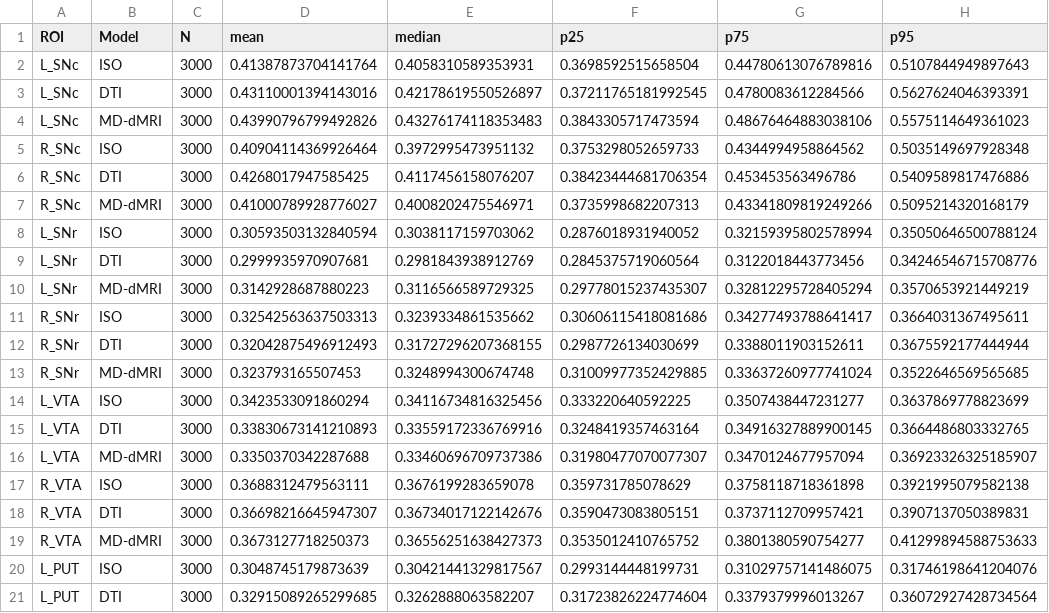
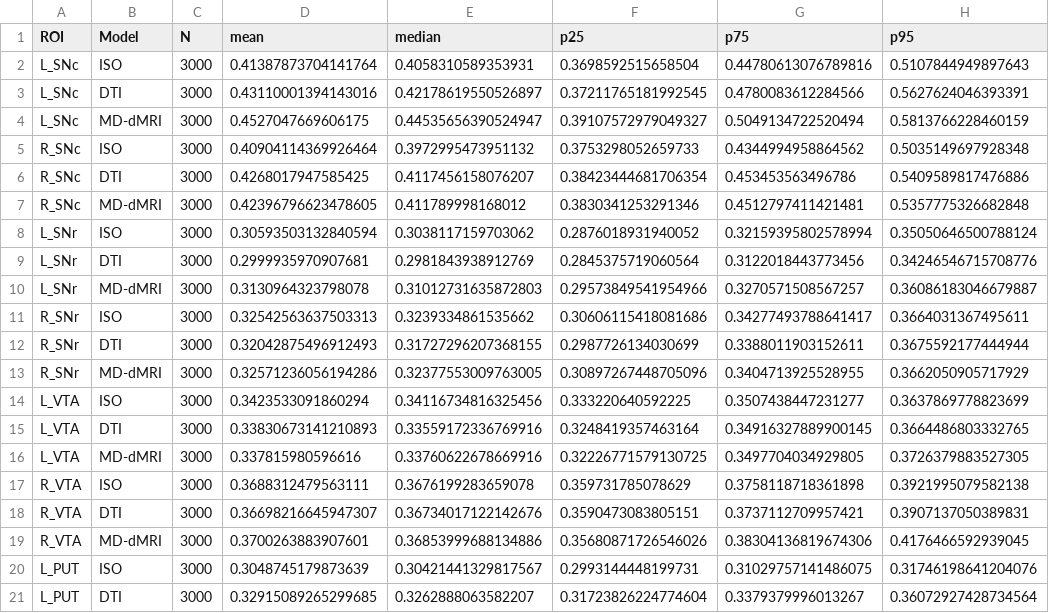
Before and after one commit to santioso-hue/MRE-tDCS-PD, a CSV file: analysis/results/roi_efield_table.csv, drawn as a sheet; only a part is shown; the diff covers the shown part only.

Commit message:
fix: replace inverted oblate tensor with 2-tier DPS prolate + isotropic fallback
The three-tier model incorrectly assigned the minimum eigenvalue (λ_normal,
median 0.167 μm²/ms) along the DPS eigenvector u, which is always the MAX
eigenvector (AD median 2.67 μm²/ms) for oblate voxels — a 16× conductivity
inversion. Root cause: for oblate tensors, DPS returns one arbitrary equatorial
direction as u; the disc normal v3 (unique small-eigenvalue direction) is absent
from the pilot dps.mat.

Fix: two-tier model
  Tier 1 (signaniso=+1, valid v1, 55.1% of brain): prolate μFA formula unchanged
  Tier 2 (oblate + spherical + v1-invalid, 44.9%): D = MD·I (isotropic fallback)
  Rationale: without v3, applying the oblate formula inverts the tensor; applying
  the prolate formula assigns spurious anisotropy along an arbitrary equatorial
  direction. Isotropic fallback preserves mean conductivity without incorrect orientation.

Results change: ≤3% shift in most ROIs (oblate voxels had semi-random directions).
L/R PUT asymmetry (±19%) and bilateral SNc effect (≈+10%) are confirmed real,
driven by prolate fibre bundles — not oblate artefact.

Updated: 02_build_conductivity_tensor.py (2-tier model, corrected docstring)
         04_extract_roi_efield.py (figure title), re-run ROI analysis results

```diff
--- a/analysis/results/roi_efield_table.csv
+++ b/analysis/results/roi_efield_table.csv
@@ -3,18 +3,18 @@ L_SNc,ISO,3000,0.41387873704141764,0.4058310589353931,0.3698592515658504,0.44780
 L_SNc,DTI,3000,0.43110001394143016,0.42178619550526897,0.37211765181992545,0.4780083612284566,0.5627624046393391
-L_SNc,MD-dMRI,3000,0.43990796799492826,0.43276174118353483,0.3843305717473594,0.48676464883038106,0.5575114649361023
+L_SNc,MD-dMRI,3000,0.4527047669606175,0.44535656390524947,0.39107572979049327,0.5049134722520494,0.5813766228460159
 R_SNc,ISO,3000,0.40904114369926464,0.3972995473951132,0.3753298052659733,0.4344994958864562,0.5035149697928348
 R_SNc,DTI,3000,0.4268017947585425,0.4117456158076207,0.38423444681706354,0.453453563496786,0.5409589817476886
-R_SNc,MD-dMRI,3000,0.41000789928776027,0.4008202475546971,0.3735998682207313,0.43341809819249266,0.5095214320168179
+R_SNc,MD-dMRI,3000,0.42396796623478605,0.411789998168012,0.3830341253291346,0.4512797411421481,0.5357775326682848
 L_SNr,ISO,3000,0.30593503132840594,0.3038117159703062,0.2876018931940052,0.32159395802578994,0.35050646500788124
 L_SNr,DTI,3000,0.2999935970907681,0.2981843938912769,0.2845375719060564,0.3122018443773456,0.34246546715708776
-L_SNr,MD-dMRI,3000,0.3142928687880223,0.3116566589729325,0.29778015237435307,0.32812295728405294,0.3570653921449219
+L_SNr,MD-dMRI,3000,0.3130964323798078,0.31012731635872803,0.29573849541954966,0.3270571508567257,0.36086183046679887
 R_SNr,ISO,3000,0.32542563637503313,0.3239334861535662,0.30606115418081686,0.34277493788641417,0.3664031367495611
 R_SNr,DTI,3000,0.32042875496912493,0.31727296207368155,0.2987726134030699,0.3388011903152611,0.3675592177444944
-R_SNr,MD-dMRI,3000,0.323793165507453,0.3248994300674748,0.31009977352429885,0.33637260977741024,0.3522646569565685
+R_SNr,MD-dMRI,3000,0.32571236056194286,0.32377553009763005,0.30897267448705096,0.3404713925528955,0.3662050905717929
 L_VTA,ISO,3000,0.3423533091860294,0.34116734816325456,0.333220640592225,0.3507438447231277,0.3637869778823699
 L_VTA,DTI,3000,0.33830673141210893,0.33559172336769916,0.3248419357463164,0.34916327889900145,0.3664486803332765
-L_VTA,MD-dMRI,3000,0.3350370342287688,0.33460696709737386,0.31980477070077307,0.3470124677957094,0.36923326325185907
+L_VTA,MD-dMRI,3000,0.337815980596616,0.33760622678669916,0.32226771579130725,0.3497704034929805,0.3726379883527305
 R_VTA,ISO,3000,0.3688312479563111,0.3676199283659078,0.359731785078629,0.3758118718361898,0.3921995079582138
 R_VTA,DTI,3000,0.36698216645947307,0.36734017122142676,0.3590473083805151,0.3737112709957421,0.3907137050389831
-R_VTA,MD-dMRI,3000,0.3673127718250373,0.36556251638427373,0.3535012410765752,0.3801380590754277,0.41299894588753633
+R_VTA,MD-dMRI,3000,0.3700263883907601,0.36853999688134886,0.35680871726546026,0.38304136819674306,0.4176466592939045
 L_PUT,ISO,3000,0.3048745179873639,0.30421441329817567,0.2993144448199731,0.31029757141486075,0.31746198641204076
```
Also changed, not shown: 60 edited cells elsewhere in this file, analysis/results/roi_efield_ratios.csv, 3 other files.
